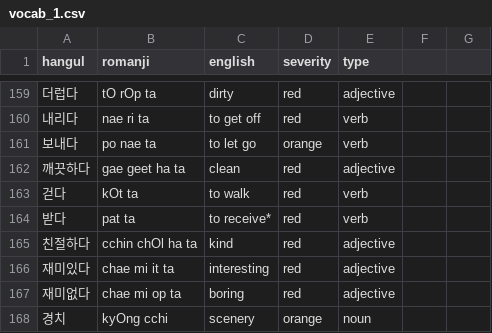
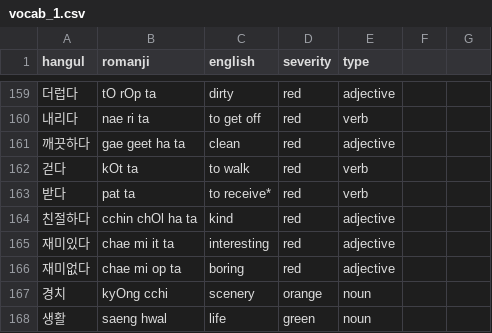
Before and after one commit to aquanow-calvin/aquanow-calvin.github.io, a CSV file: public/vocab_1.csv, drawn as a sheet; only a part is shown, gaps mark what is left out; the shorter side is filled out with more unchanged rows.

Commit message:
update

```diff
--- a/public/vocab_1.csv
+++ b/public/vocab_1.csv
@@ -160,3 +160,2 @@ hangul,romanji,english,severity,type
 내리다,nae ri ta,to get off,red,verb
-보내다,po nae ta,to let go,orange,verb
 깨끗하다,gae geet ha ta,clean,red,adjective
```
